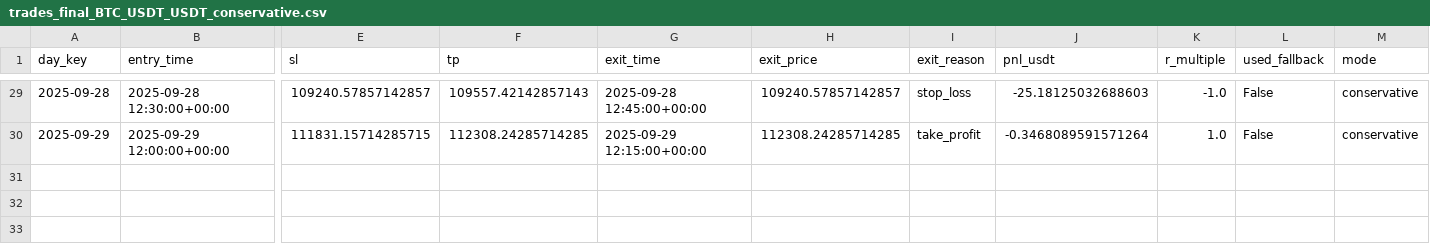
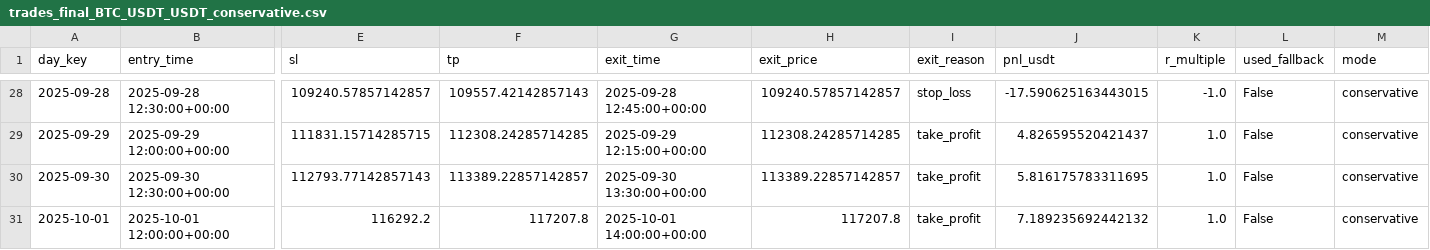
Before and after one commit to LautaroIbanez/One_Trade, a CSV file: data/trades_final_BTC_USDT_USDT_conservative.csv, drawn as a sheet; only a part is shown, gaps mark what is left out; addresses are those after the commit; rows hold the shown columns only; the diff covers the shown part only; the diff names each change by its address in the sheet, - before the commit and + after, or states it on an @@ line.

```diff
--- a/data/trades_final_BTC_USDT_USDT_conservative.csv
+++ b/data/trades_final_BTC_USDT_USDT_conservative.csv
-J28 (pnl_usdt): -25.18125032688603
+J28 (pnl_usdt): -17.590625163443015
-J29 (pnl_usdt): -0.3468089591571264
+J29 (pnl_usdt): 4.826595520421437
+row 30: 2025-09-30 | 2025-09-30 12:30:00+00:00 | 112793.77142857143 | 113389.22857142857 | 2025-09-30 13:30:00+00:00 | 113389.22857142857 | take_profit | 5.816175783311695 | 1.0 | False | conservative
+row 31: 2025-10-01 | 2025-10-01 12:00:00+00:00 | 116292.2 | 117207.8 | 2025-10-01 14:00:00+00:00 | 117207.8 | take_profit | 7.189235692442132 | 1.0 | False | conservative
```
Also changed, not shown: 2 added rows, 3 removed rows and 24 edited cells elsewhere in this file, data/trades_final_BTC_USDT_USDT_conservative_24h.csv, 13 other files.
